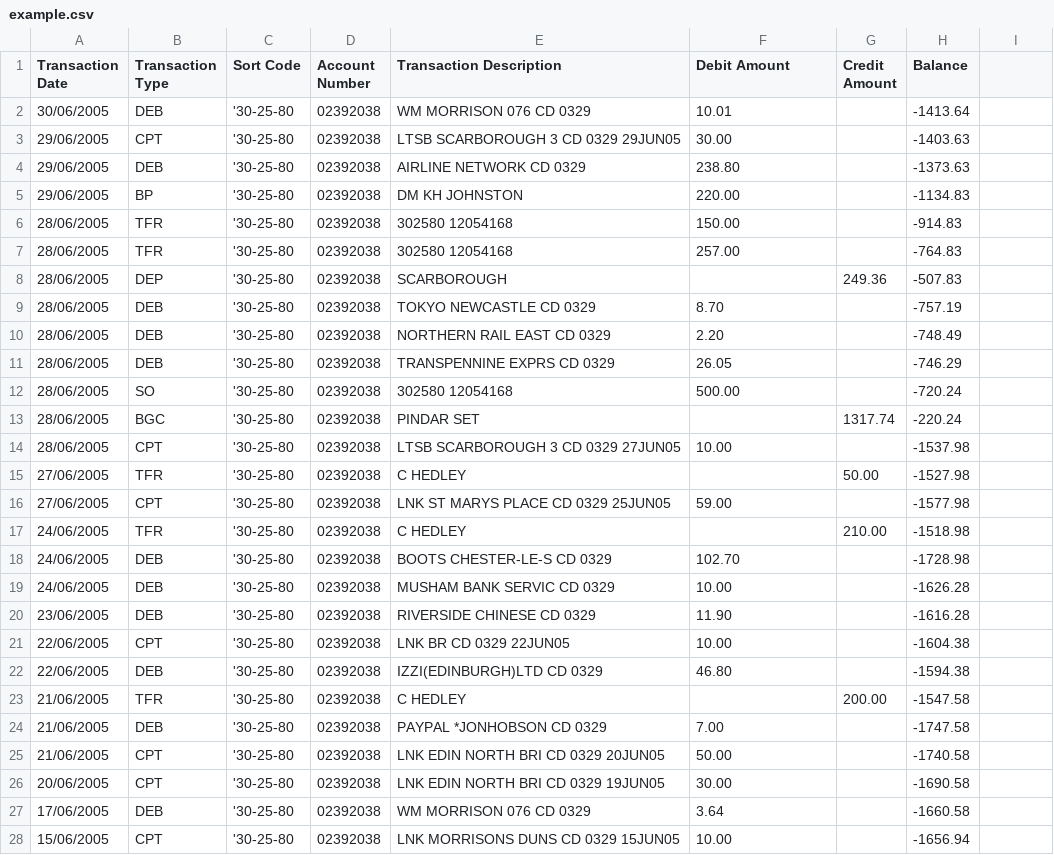
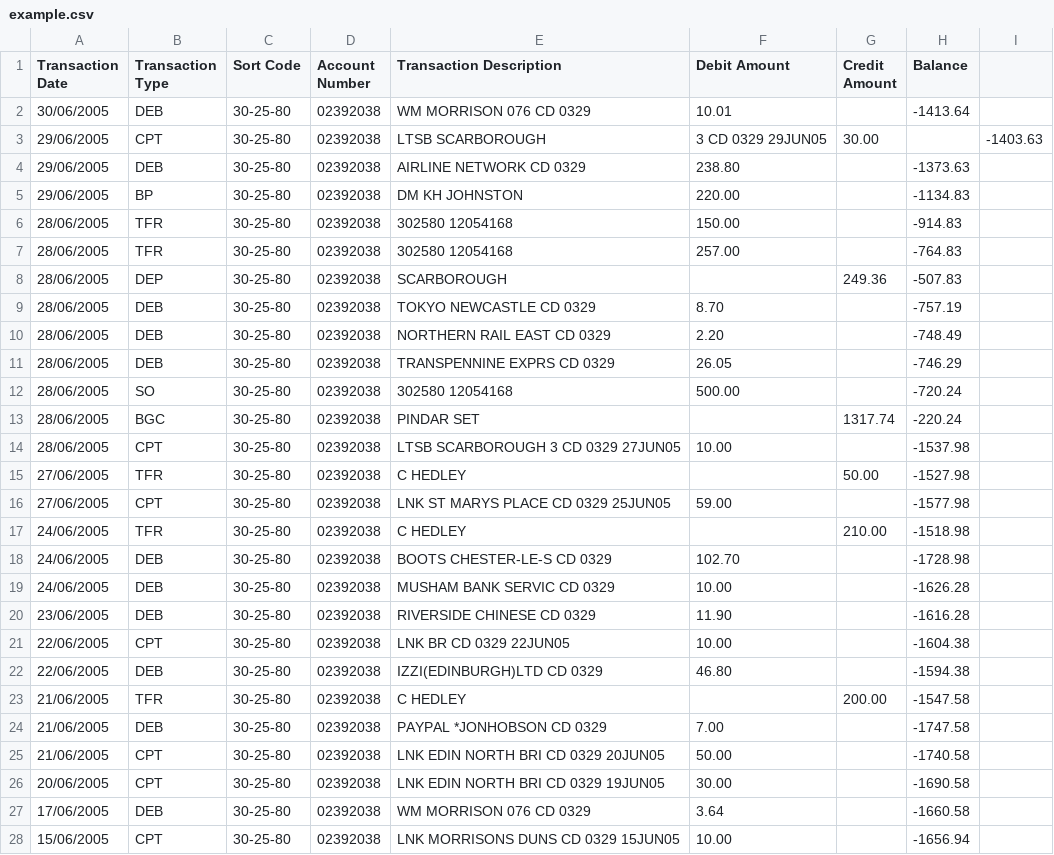
Before and after one commit to cghsystems/grabber, a CSV file: spec/assets/example.csv, drawn as a sheet; only a part is shown; the diff covers the shown part only.

```diff
--- a/spec/assets/example.csv
+++ b/spec/assets/example.csv
@@ -1,28 +1,28 @@
 Transaction Date,Transaction Type,Sort Code,Account Number,Transaction Description,Debit Amount,Credit Amount,Balance
-30/06/2005,DEB,'30-25-80,02392038,WM MORRISON 076 CD 0329 ,10.01,,-1413.64
-29/06/2005,CPT,'30-25-80,02392038,LTSB SCARBOROUGH 3 CD 0329 29JUN05 ,30.00,,-1403.63
-29/06/2005,DEB,'30-25-80,02392038,AIRLINE NETWORK CD 0329 ,238.80,,-1373.63
-29/06/2005,BP,'30-25-80,02392038,DM KH JOHNSTON,220.00,,-1134.83
-28/06/2005,TFR,'30-25-80,02392038,302580 12054168,150.00,,-914.83
-28/06/2005,TFR,'30-25-80,02392038,302580 12054168,257.00,,-764.83
-28/06/2005,DEP,'30-25-80,02392038,SCARBOROUGH,,249.36,-507.83
-28/06/2005,DEB,'30-25-80,02392038,TOKYO NEWCASTLE CD 0329 ,8.70,,-757.19
-28/06/2005,DEB,'30-25-80,02392038,NORTHERN RAIL EAST CD 0329 ,2.20,,-748.49
-28/06/2005,DEB,'30-25-80,02392038,TRANSPENNINE EXPRS CD 0329 ,26.05,,-746.29
-28/06/2005,SO,'30-25-80,02392038,302580 12054168,500.00,,-720.24
-28/06/2005,BGC,'30-25-80,02392038,PINDAR SET,,1317.74,-220.24
-28/06/2005,CPT,'30-25-80,02392038,LTSB SCARBOROUGH 3 CD 0329 27JUN05 ,10.00,,-1537.98
-27/06/2005,TFR,'30-25-80,02392038,C HEDLEY,,50.00,-1527.98
-27/06/2005,CPT,'30-25-80,02392038,LNK ST MARYS PLACE CD 0329 25JUN05 ,59.00,,-1577.98
-24/06/2005,TFR,'30-25-80,02392038,C HEDLEY,,210.00,-1518.98
-24/06/2005,DEB,'30-25-80,02392038,BOOTS CHESTER-LE-S CD 0329 ,102.70,,-1728.98
-24/06/2005,DEB,'30-25-80,02392038,MUSHAM BANK SERVIC CD 0329 ,10.00,,-1626.28
-23/06/2005,DEB,'30-25-80,02392038,RIVERSIDE CHINESE CD 0329 ,11.90,,-1616.28
-22/06/2005,CPT,'30-25-80,02392038,LNK BR CD 0329 22JUN05 ,10.00,,-1604.38
-22/06/2005,DEB,'30-25-80,02392038,IZZI(EDINBURGH)LTD CD 0329 ,46.80,,-1594.38
-21/06/2005,TFR,'30-25-80,02392038,C HEDLEY,,200.00,-1547.58
-21/06/2005,DEB,'30-25-80,02392038,PAYPAL *JONHOBSON CD 0329 ,7.00,,-1747.58
-21/06/2005,CPT,'30-25-80,02392038,LNK EDIN NORTH BRI CD 0329 20JUN05 ,50.00,,-1740.58
-20/06/2005,CPT,'30-25-80,02392038,LNK EDIN NORTH BRI CD 0329 19JUN05 ,30.00,,-1690.58
-17/06/2005,DEB,'30-25-80,02392038,WM MORRISON 076 CD 0329 ,3.64,,-1660.58
-15/06/2005,CPT,'30-25-80,02392038,LNK MORRISONS DUNS CD 0329 15JUN05 ,10.00,,-1656.94
+30/06/2005,DEB,30-25-80,02392038,WM MORRISON 076 CD 0329 ,10.01,,-1413.64
+29/06/2005,CPT,30-25-80,02392038,LTSB SCARBOROUGH, 3 CD 0329 29JUN05 ,30.00,,-1403.63
+29/06/2005,DEB,30-25-80,02392038,AIRLINE NETWORK CD 0329 ,238.80,,-1373.63
+29/06/2005,BP,30-25-80,02392038,DM KH JOHNSTON,220.00,,-1134.83
+28/06/2005,TFR,30-25-80,02392038,302580 12054168,150.00,,-914.83
+28/06/2005,TFR,30-25-80,02392038,302580 12054168,257.00,,-764.83
+28/06/2005,DEP,30-25-80,02392038,SCARBOROUGH,,249.36,-507.83
+28/06/2005,DEB,30-25-80,02392038,TOKYO NEWCASTLE CD 0329 ,8.70,,-757.19
+28/06/2005,DEB,30-25-80,02392038,NORTHERN RAIL EAST CD 0329 ,2.20,,-748.49
+28/06/2005,DEB,30-25-80,02392038,TRANSPENNINE EXPRS CD 0329 ,26.05,,-746.29
+28/06/2005,SO,30-25-80,02392038,302580 12054168,500.00,,-720.24
+28/06/2005,BGC,30-25-80,02392038,PINDAR SET,,1317.74,-220.24
+28/06/2005,CPT,30-25-80,02392038,LTSB SCARBOROUGH 3 CD 0329 27JUN05 ,10.00,,-1537.98
+27/06/2005,TFR,30-25-80,02392038,C HEDLEY,,50.00,-1527.98
+27/06/2005,CPT,30-25-80,02392038,LNK ST MARYS PLACE CD 0329 25JUN05 ,59.00,,-1577.98
+24/06/2005,TFR,30-25-80,02392038,C HEDLEY,,210.00,-1518.98
+24/06/2005,DEB,30-25-80,02392038,BOOTS CHESTER-LE-S CD 0329 ,102.70,,-1728.98
+24/06/2005,DEB,30-25-80,02392038,MUSHAM BANK SERVIC CD 0329 ,10.00,,-1626.28
+23/06/2005,DEB,30-25-80,02392038,RIVERSIDE CHINESE CD 0329 ,11.90,,-1616.28
+22/06/2005,CPT,30-25-80,02392038,LNK BR CD 0329 22JUN05 ,10.00,,-1604.38
+22/06/2005,DEB,30-25-80,02392038,IZZI(EDINBURGH)LTD CD 0329 ,46.80,,-1594.38
+21/06/2005,TFR,30-25-80,02392038,C HEDLEY,,200.00,-1547.58
+21/06/2005,DEB,30-25-80,02392038,PAYPAL *JONHOBSON CD 0329 ,7.00,,-1747.58
+21/06/2005,CPT,30-25-80,02392038,LNK EDIN NORTH BRI CD 0329 20JUN05 ,50.00,,-1740.58
+20/06/2005,CPT,30-25-80,02392038,LNK EDIN NORTH BRI CD 0329 19JUN05 ,30.00,,-1690.58
+17/06/2005,DEB,30-25-80,02392038,WM MORRISON 076 CD 0329 ,3.64,,-1660.58
+15/06/2005,CPT,30-25-80,02392038,LNK MORRISONS DUNS CD 0329 15JUN05 ,10.00,,-1656.94
```
Also changed, not shown: 78 edited cells elsewhere in this file, 13 other files.
